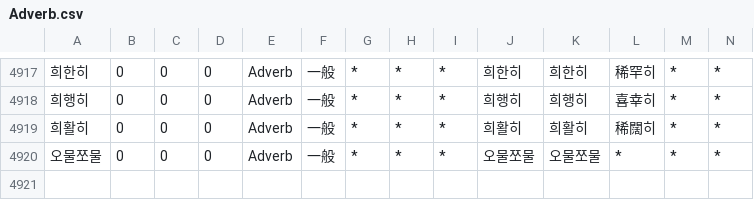
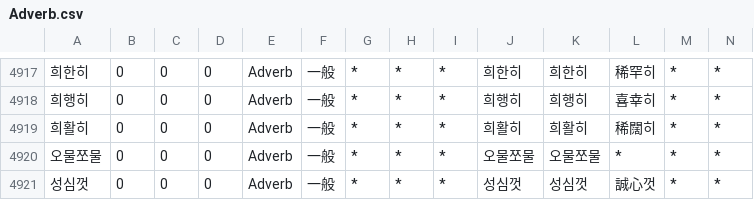
Before and after one commit to okikirmui/nkhandic, a CSV file: seed/Adverb.csv, drawn as a sheet; only a part is shown, gaps mark what is left out; rows hold the shown columns only; the diff names each change by its address in the sheet, - before the commit and + after, or states it on an @@ line.

```diff
--- a/seed/Adverb.csv
+++ b/seed/Adverb.csv
+row 4921: 성심껏 | 0 | 0 | 0 | Adverb | 一般 | * | * | * | 성심껏 | 성심껏 | 誠心껏 | * | *
```
Also changed, not shown: seed/Adjective.supplement.csv, seed/Ending.csv, 6 other files.
